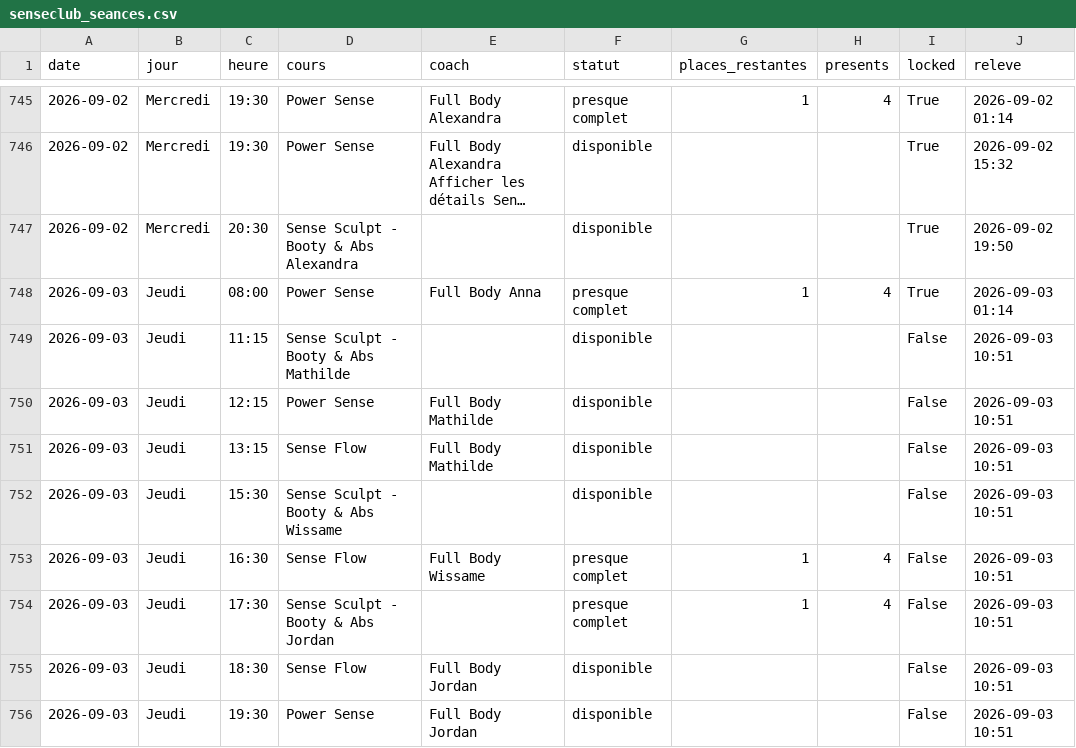
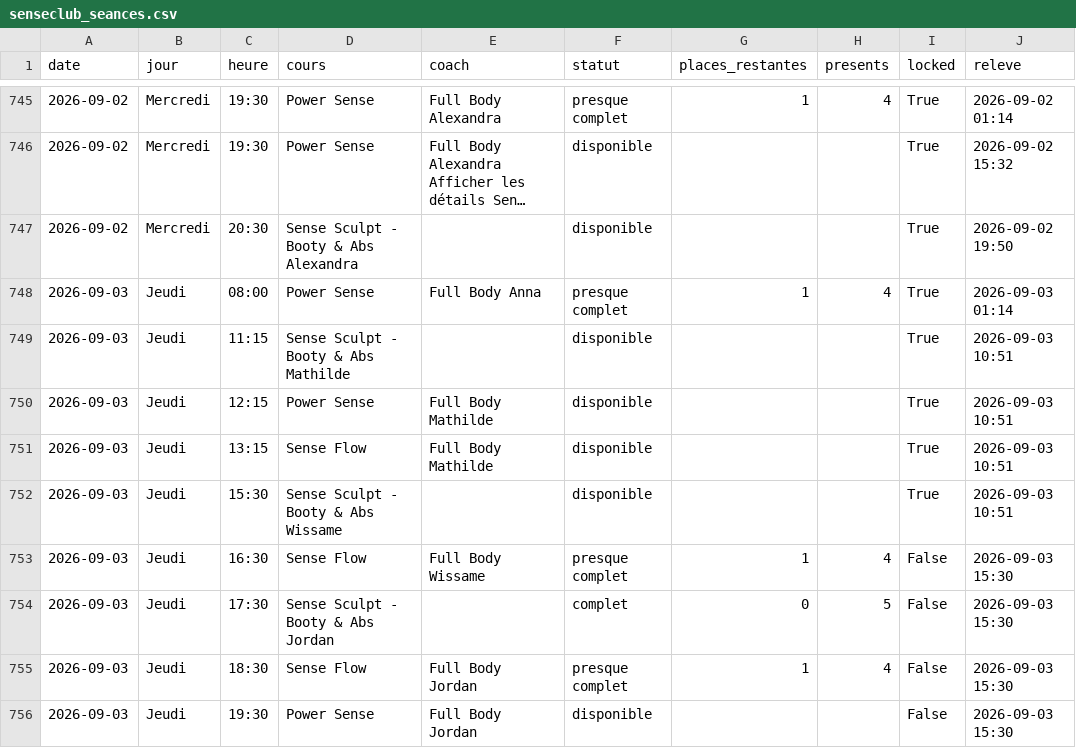
Before and after one commit to sbbb-git/reset, a CSV file: senseclub_seances.csv, drawn as a sheet; only a part is shown, gaps mark what is left out; long unchanged cells end in ….

```diff
--- a/senseclub_seances.csv
+++ b/senseclub_seances.csv
@@ -748,9 +748,9 @@ date,jour,heure,cours,coach,statut,places_restantes,presents,locked,releve
 2026-09-03,Jeudi,08:00,Power Sense,Full Body Anna,presque complet,1,4,True,2026-09-03 01:14
-2026-09-03,Jeudi,11:15,Sense Sculpt - Booty & Abs Mathilde,,disponible,,,False,2026-09-03 10:51
-2026-09-03,Jeudi,12:15,Power Sense,Full Body Mathilde,disponible,,,False,2026-09-03 10:51
-2026-09-03,Jeudi,13:15,Sense Flow,Full Body Mathilde,disponible,,,False,2026-09-03 10:51
-2026-09-03,Jeudi,15:30,Sense Sculpt - Booty & Abs Wissame,,disponible,,,False,2026-09-03 10:51
-2026-09-03,Jeudi,16:30,Sense Flow,Full Body Wissame,presque complet,1,4,False,2026-09-03 10:51
-2026-09-03,Jeudi,17:30,Sense Sculpt - Booty & Abs Jordan,,presque complet,1,4,False,2026-09-03 10:51
-2026-09-03,Jeudi,18:30,Sense Flow,Full Body Jordan,disponible,,,False,2026-09-03 10:51
-2026-09-03,Jeudi,19:30,Power Sense,Full Body Jordan,disponible,,,False,2026-09-03 10:51
+2026-09-03,Jeudi,11:15,Sense Sculpt - Booty & Abs Mathilde,,disponible,,,True,2026-09-03 10:51
+2026-09-03,Jeudi,12:15,Power Sense,Full Body Mathilde,disponible,,,True,2026-09-03 10:51
+2026-09-03,Jeudi,13:15,Sense Flow,Full Body Mathilde,disponible,,,True,2026-09-03 10:51
+2026-09-03,Jeudi,15:30,Sense Sculpt - Booty & Abs Wissame,,disponible,,,True,2026-09-03 10:51
+2026-09-03,Jeudi,16:30,Sense Flow,Full Body Wissame,presque complet,1,4,False,2026-09-03 15:30
+2026-09-03,Jeudi,17:30,Sense Sculpt - Booty & Abs Jordan,,complet,0,5,False,2026-09-03 15:30
+2026-09-03,Jeudi,18:30,Sense Flow,Full Body Jordan,presque complet,1,4,False,2026-09-03 15:30
+2026-09-03,Jeudi,19:30,Power Sense,Full Body Jordan,disponible,,,False,2026-09-03 15:30
```
Also changed, not shown: burningbar_seances.csv, 4 other files.
